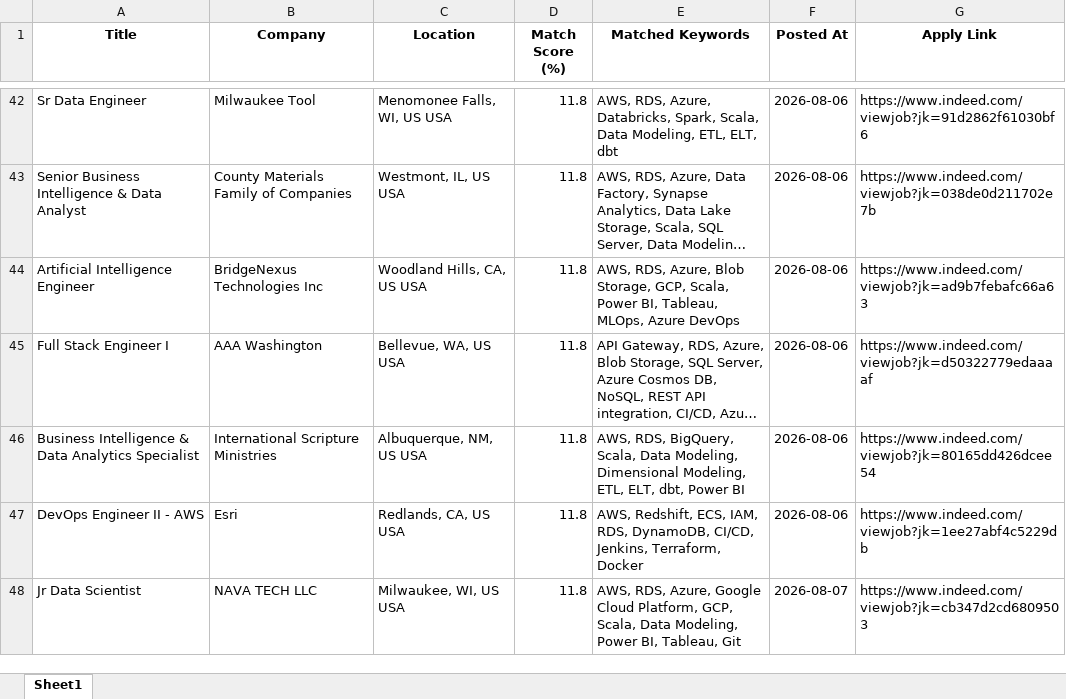
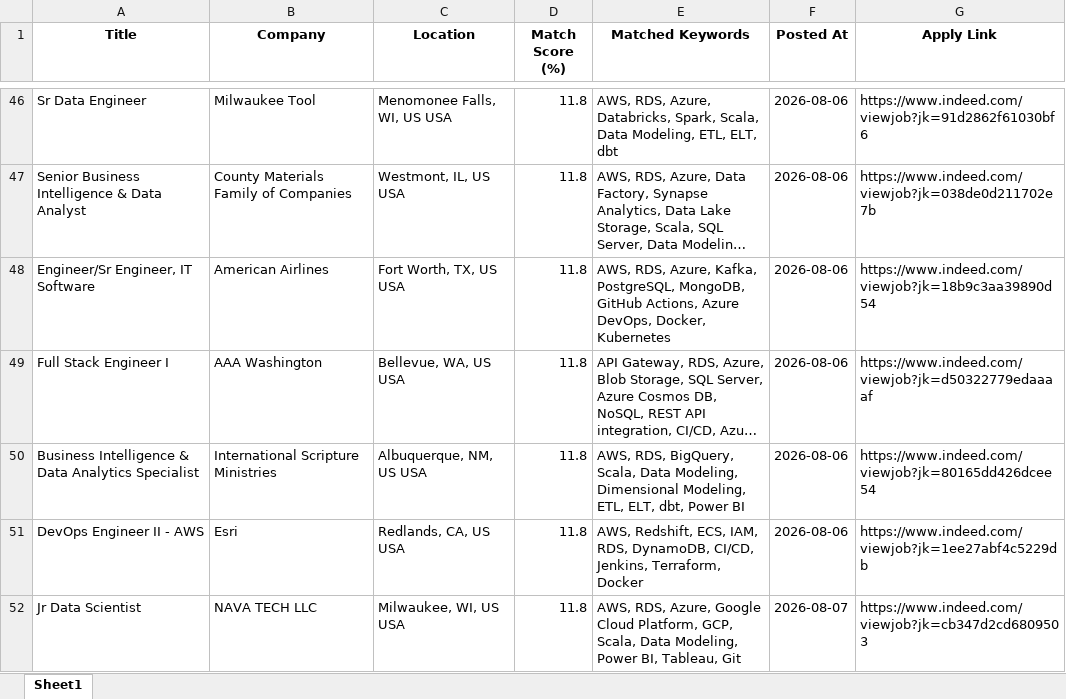
Before and after one commit to ssriramteja/Indeed_job_scrapper_DE, an Excel workbook: results/job_matches_2026-08-07.xlsx, sheet Sheet1, drawn as a sheet; only a part is shown, gaps mark what is left out; long unchanged cells end in …; values as stored, in another font and other column widths than the file's, no borders; addresses are those after the commit; the diff covers the shown part only; the diff names each change by its address in the sheet, - before the commit and + after, or states it on an @@ line.

```diff
--- a/results/job_matches_2026-08-07.xlsx (sheet Sheet1)
+++ b/results/job_matches_2026-08-07.xlsx (sheet Sheet1)
-A48 (Title): Artificial Intelligence Engineer
+A48 (Title): Engineer/Sr Engineer, IT Software
-B48 (Company): BridgeNexus Technologies Inc
+B48 (Company): American Airlines
-C48 (Location): Woodland Hills, CA, US USA
+C48 (Location): Fort Worth, TX, US USA
-E48 (Matched Keywords): …RDS, Azure, Blob Storage, GCP, Scala, Power BI, Tableau, MLOps, Azure DevOps
+E48 (Matched Keywords): …RDS, Azure, Kafka, PostgreSQL, MongoDB, GitHub Actions, Azure DevOps, Docker, Kubernetes
-G48 (Apply Link): https://www.indeed.com/viewjob?jk=ad9b7febafc66a63
+G48 (Apply Link): https://www.indeed.com/viewjob?jk=18b9c3aa39890d54
```
Also changed, not shown: 17 added rows, 4 removed rows, 1 moved row and 5 edited cells elsewhere in this sheet, 2 other files.
